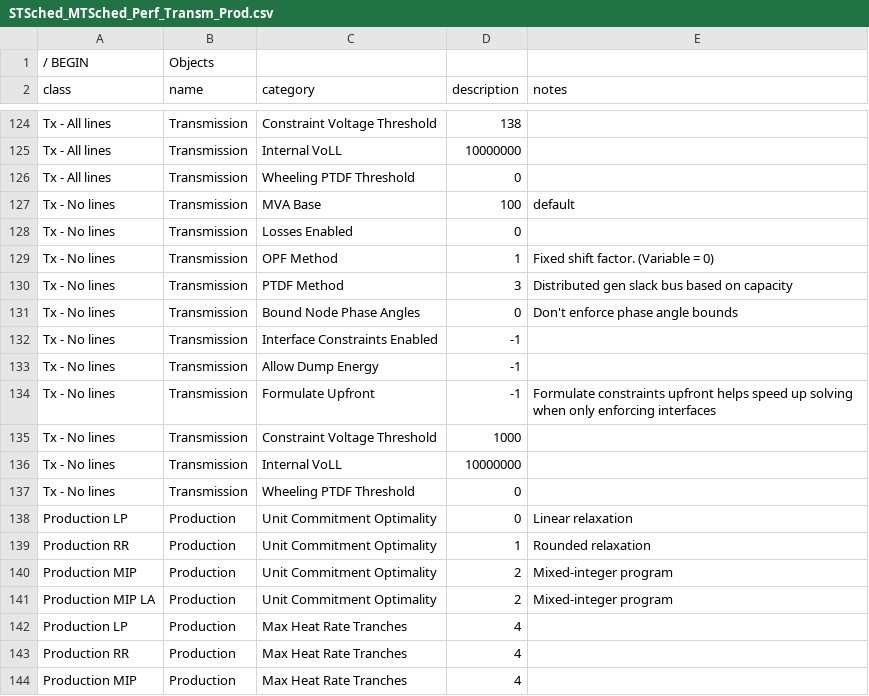
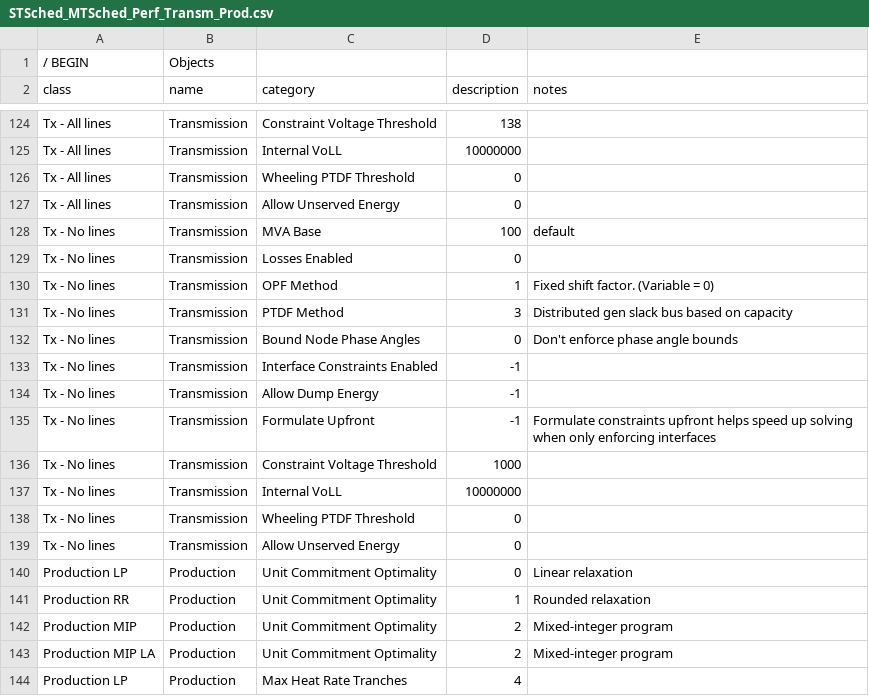
Before and after one commit to bennettmcbrendan/RTS-GMLC, a CSV file: RTS_Data/FormattedData/PLEXOS/Create_PLEXOS_database/1-parse-SourceData/extra_inputs/STSched_MTSched_Perf_Transm_Prod.csv, drawn as a sheet; only a part is shown, gaps mark what is left out; the shorter side is filled out with more unchanged rows; the diff names each change by its address in the sheet, - before the commit and + after, or states it on an @@ line.

```diff
--- a/RTS_Data/FormattedData/PLEXOS/Create_PLEXOS_database/1-parse-SourceData/extra_inputs/STSched_MTSched_Perf_Transm_Prod.csv
+++ b/RTS_Data/FormattedData/PLEXOS/Create_PLEXOS_database/1-parse-SourceData/extra_inputs/STSched_MTSched_Perf_Transm_Prod.csv
+row 127: Tx - All lines | Transmission | Allow Unserved Energy | 0
+row 139: Tx - No lines | Transmission | Allow Unserved Energy | 0
```
Also changed, not shown: RTS_Data/FormattedData/PLEXOS/Create_PLEXOS_database/1-parse-SourceData/extra_inputs/generator_scenarios.csv, RTS_Data/FormattedData/PLEXOS/Create_PLEXOS_database/1-parse-SourceData/extra_inputs/import_horizons.csv, 2 other files.
